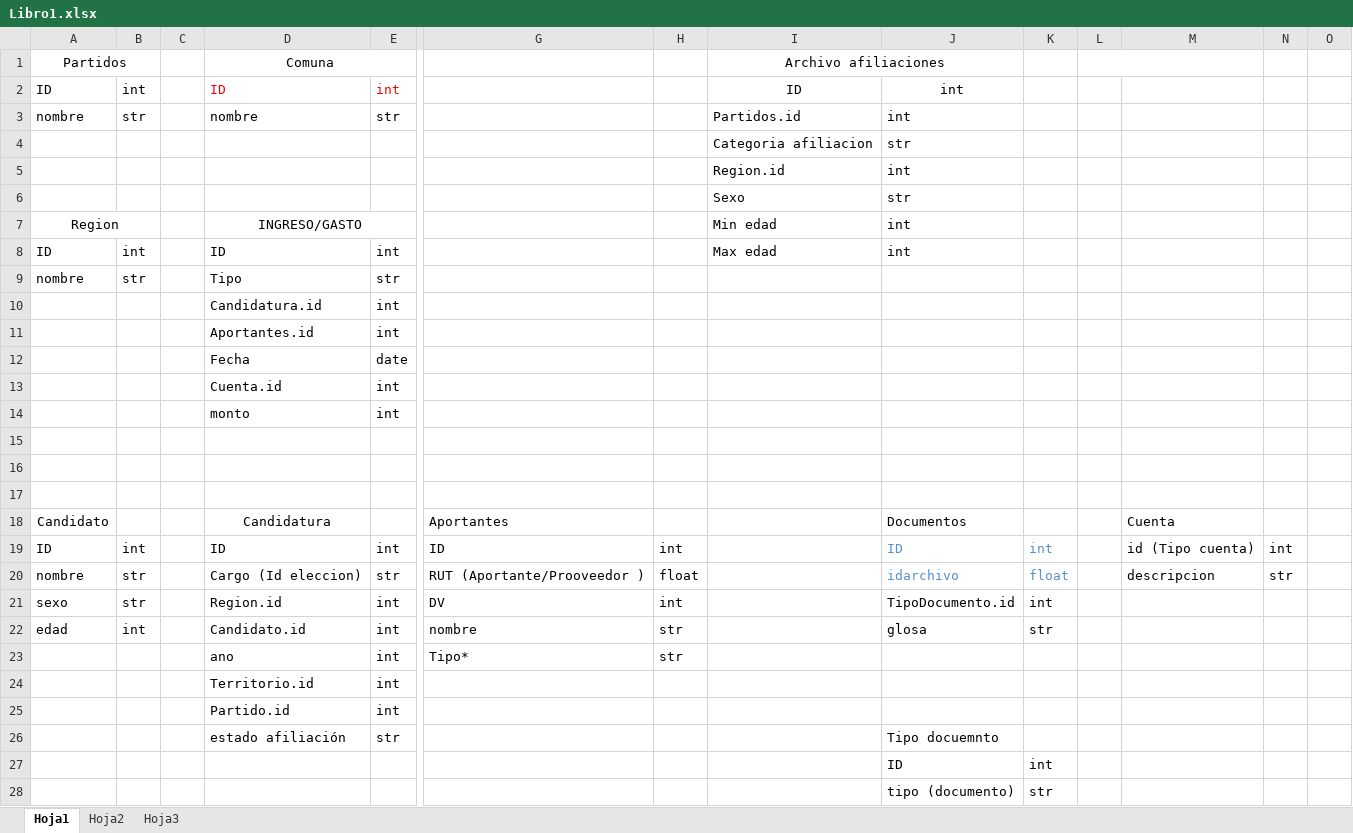
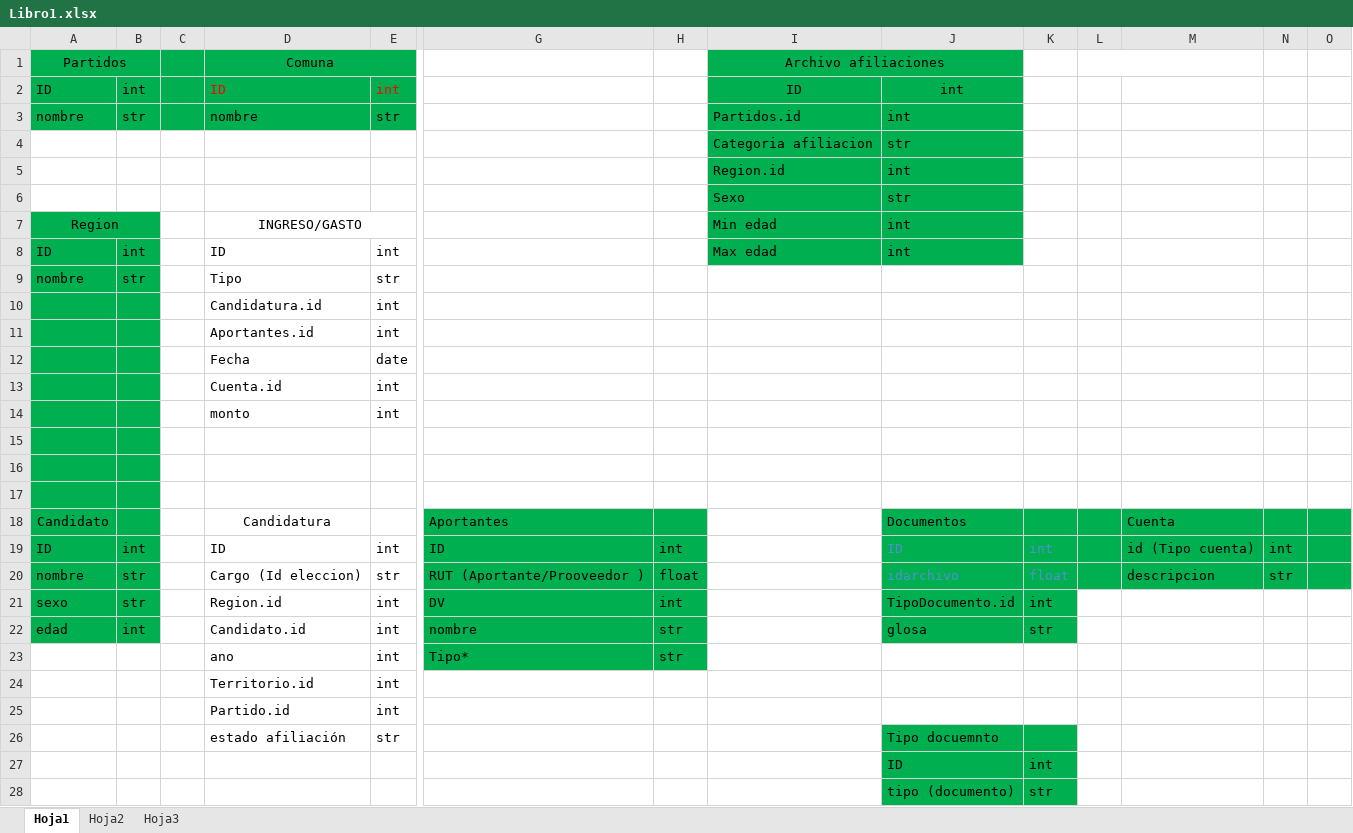
Before and after one commit to burgosibarra/IIC2713-grupo13, an Excel workbook: Libro1.xlsx, sheet Hoja1, drawn as a sheet; only a part is shown, gaps mark what is left out; values as stored, in another font and other column widths than the file's, no borders; the diff covers the shown part only; the diff names each change by its address in the sheet, - before the commit and + after, or states it on an @@ line.

```diff
--- a/Libro1.xlsx (sheet Hoja1)
+++ b/Libro1.xlsx (sheet Hoja1)
-A1:E3 fill: none
+A1:E3 fill: #00B050
-I1:J8 fill: none
+I1:J8 fill: #00B050
-A7:B22 fill: none
+A7:B22 fill: #00B050
-G18:H23 fill: none
+G18:H23 fill: #00B050
-J18:O20 fill: none
+J18:O20 fill: #00B050
-J21:K22 fill: none
+J21:K22 fill: #00B050
-J26:K28 fill: none
+J26:K28 fill: #00B050
```
Also changed, not shown: cell formats elsewhere in this sheet, 12 other files.
